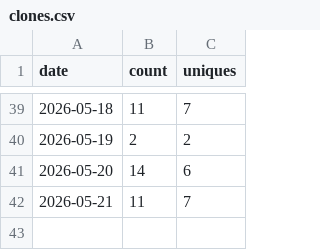
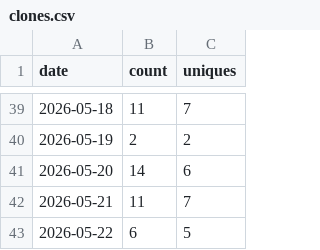
Before and after one commit to wbrisett/linguatrain, a CSV file: traffic/clones.csv, drawn as a sheet; only a part is shown, gaps mark what is left out.

```diff
--- a/traffic/clones.csv
+++ b/traffic/clones.csv
@@ -42 +42,2 @@ date,count,uniques
 2026-05-21,11,7
+2026-05-22,6,5
```
Also changed, not shown: traffic/views.csv.
